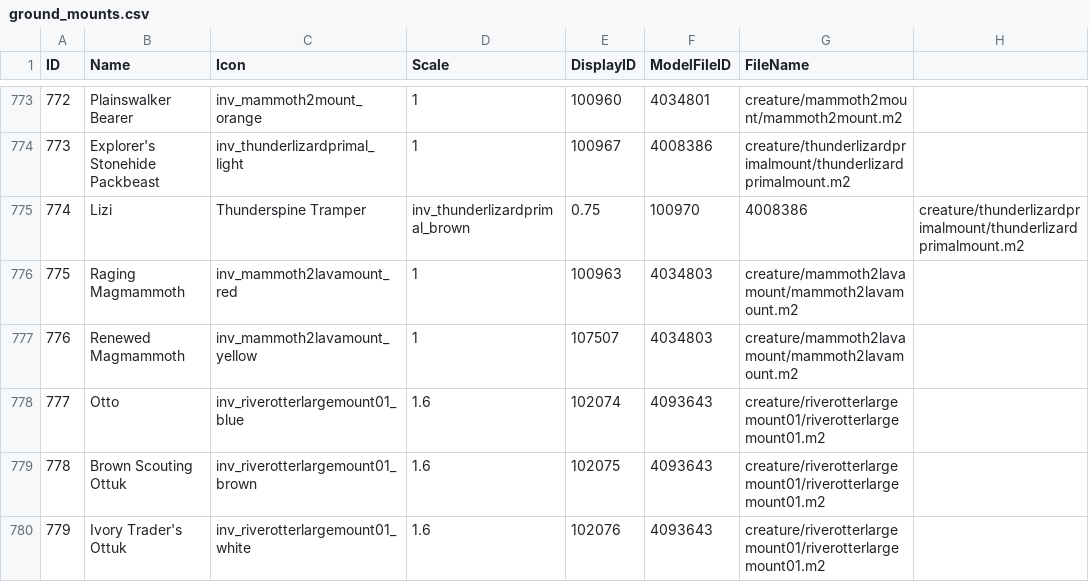
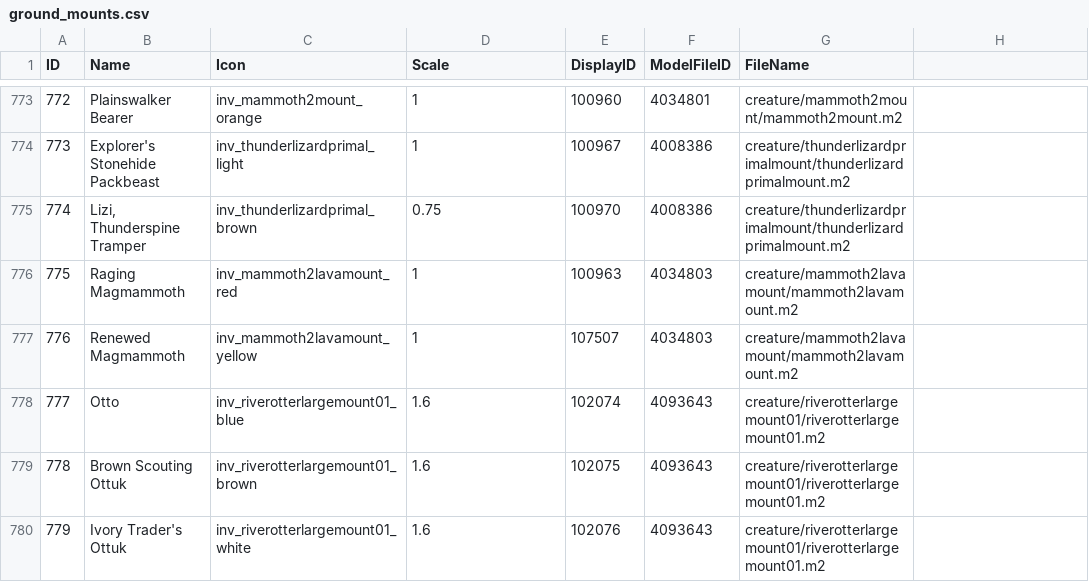
Before and after one commit to masterking32/wow-after-wotlk, a CSV file: ground_mounts.csv, drawn as a sheet; only a part is shown, gaps mark what is left out.

Commit message:
Update ground_mounts.csv

```diff
--- a/ground_mounts.csv
+++ b/ground_mounts.csv
@@ -774,3 +774,3 @@ ID,Name,Icon,Scale,DisplayID,ModelFileID,FileName
 773,Explorer's Stonehide Packbeast,inv_thunderlizardprimal_light,1,100967,4008386,creature/thunderlizardprimalmount/thunderlizardprimalmount.m2
-774,Lizi, Thunderspine Tramper,inv_thunderlizardprimal_brown,0.75,100970,4008386,creature/thunderlizardprimalmount/thunderlizardprimalmount.m2
+774,"Lizi, Thunderspine Tramper",inv_thunderlizardprimal_brown,0.75,100970,4008386,creature/thunderlizardprimalmount/thunderlizardprimalmount.m2
 775,Raging Magmammoth,inv_mammoth2lavamount_red,1,100963,4034803,creature/mammoth2lavamount/mammoth2lavamount.m2
```
